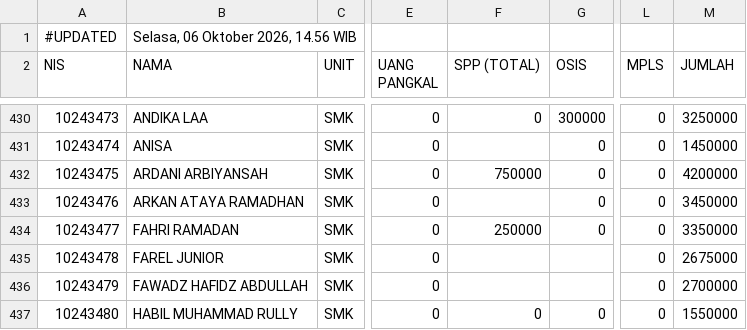
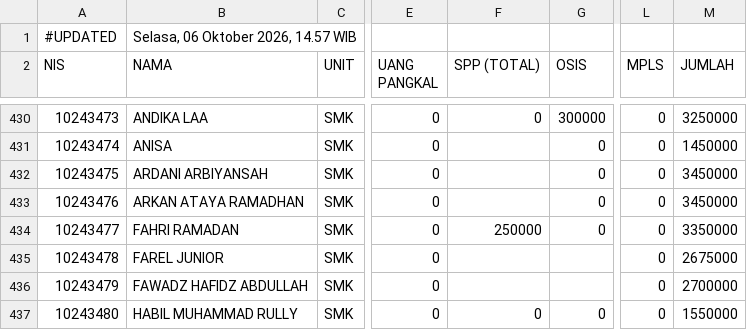
Before and after one commit to yayasanambadar/info-keuangan, a CSV file: data.csv, drawn as a sheet; only a part is shown, gaps mark what is left out; the diff names each change by its address in the sheet, - before the commit and + after, or states it on an @@ line.

Commit message:
Update data tagihan siswa — 6/10/2026, 14.57.06

```diff
--- a/data.csv
+++ b/data.csv
-B1 (NAMA): Selasa, 06 Oktober 2026, 14.56 WIB
+B1 (NAMA): Selasa, 06 Oktober 2026, 14.57 WIB
-F432 (SPP (TOTAL)): 750000
+F432 (SPP (TOTAL)): (empty)
-M432 (JUMLAH): 4200000
+M432 (JUMLAH): 3450000
```
